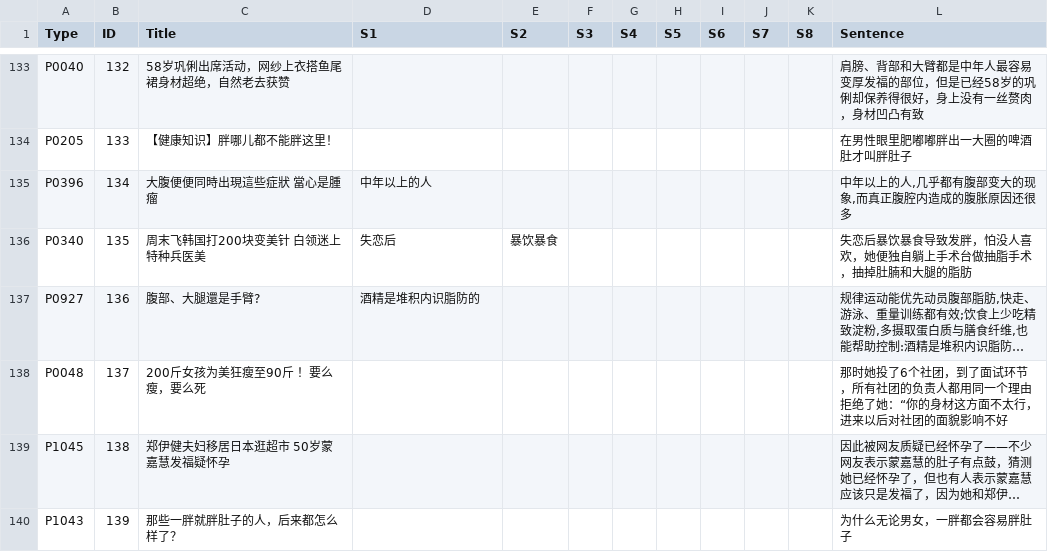
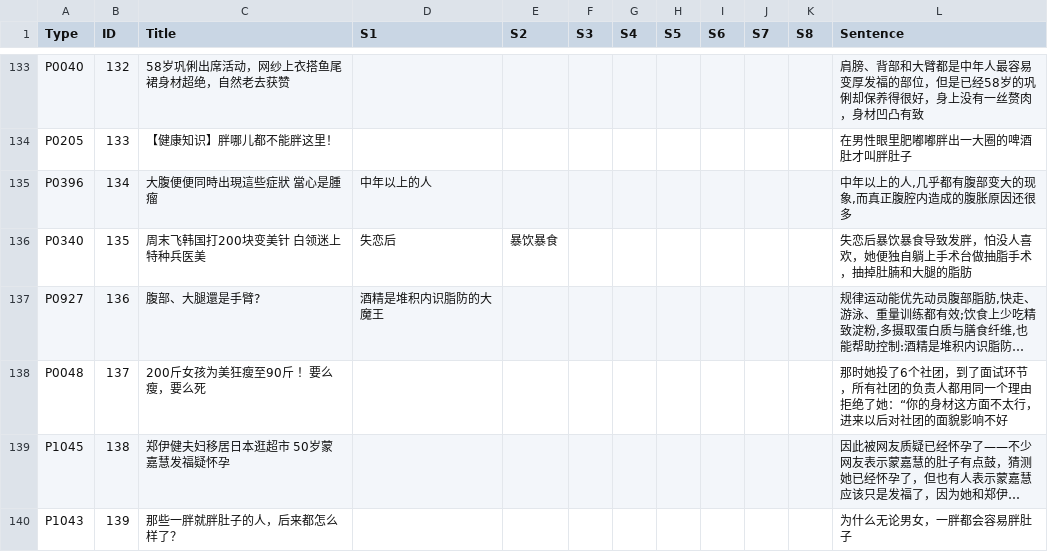
Before and after one commit to Yixi-Yeeshe/obesity-causes-coding, a CSV file: obesity causes.csv, drawn as a sheet; only a part is shown, gaps mark what is left out; long unchanged cells end in …; the diff names each change by its address in the sheet, - before the commit and + after, or states it on an @@ line.

Commit message:
Update obesity causes.csv

```diff
--- a/obesity causes.csv
+++ b/obesity causes.csv
-D137 (S1): 酒精是堆积内识脂防的
+D137 (S1): 酒精是堆积内识脂防的大魔王
```
